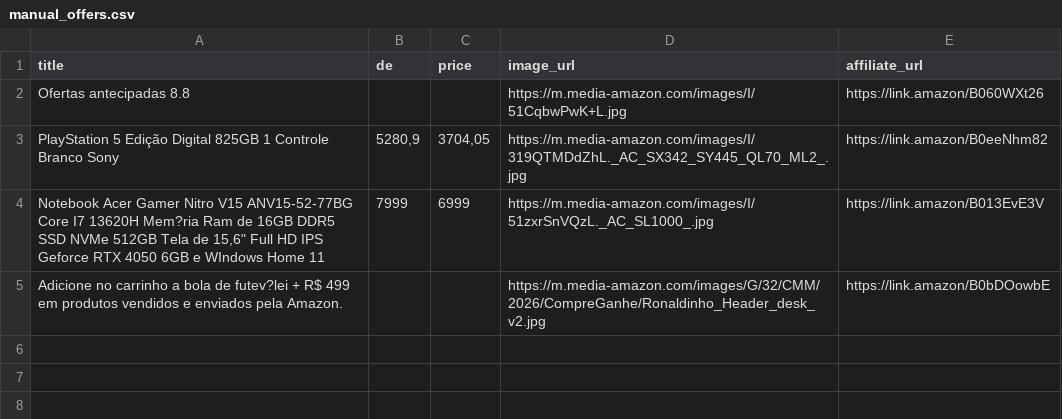
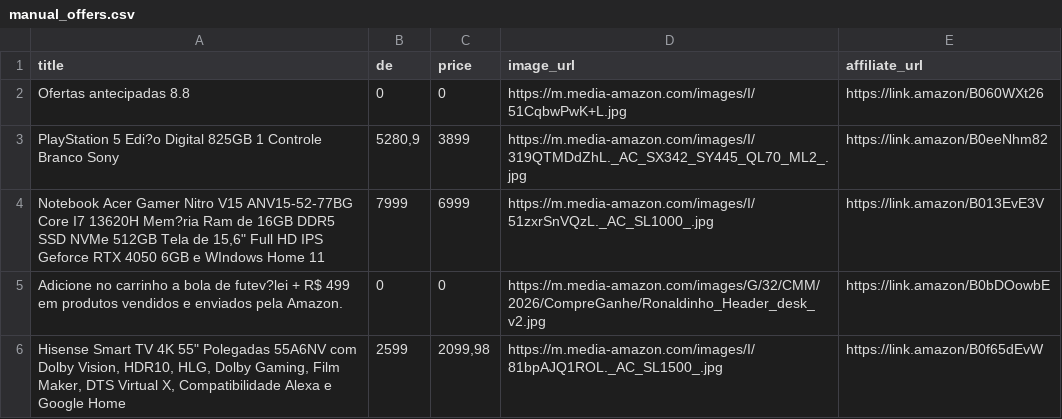
Before and after one commit to erickrypto788-droid/marylouse-agent-runner, a CSV file: data/manual_offers.csv, drawn as a sheet; the diff names each change by its address in the sheet, - before the commit and + after, or states it on an @@ line.

Commit message:
Adiciona ofertas Amazon manuais

```diff
--- a/data/manual_offers.csv
+++ b/data/manual_offers.csv
-B2 (de): (empty)
+B2 (de): 0
-C2 (price): (empty)
+C2 (price): 0
-A3 (title): PlayStation 5 Edição Digital 825GB…
+A3 (title): PlayStation 5 Edi?o Digital 825GB…
-C3 (price): 3704,05
+C3 (price): 3899
-B5 (de): (empty)
+B5 (de): 0
-C5 (price): (empty)
+C5 (price): 0
+row 6: Hisense Smart TV 4K 55" Polegadas 55A6NV com Dolby Vision, HDR10, HLG, Dolby Gaming, Film Maker, DTS Virtual X, Compatibilidade Alexa e Google Home | 2599 | 2099,98 | https://m.media-amazon.com/images/I/81bpAJQ1ROL._AC_SL1500_.jpg | https://link.amazon/B0f65dEvW
```
